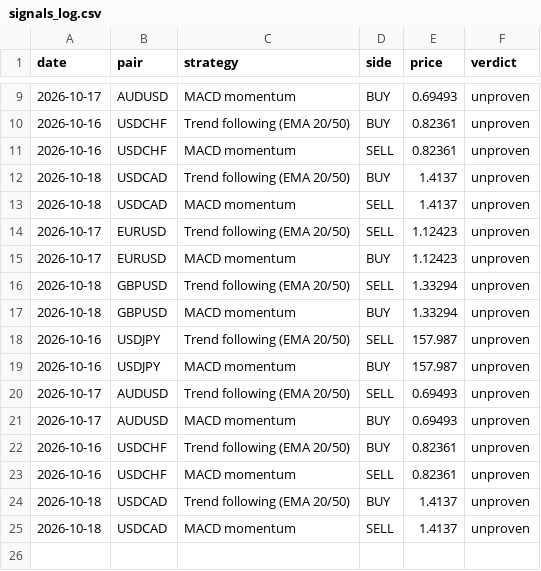
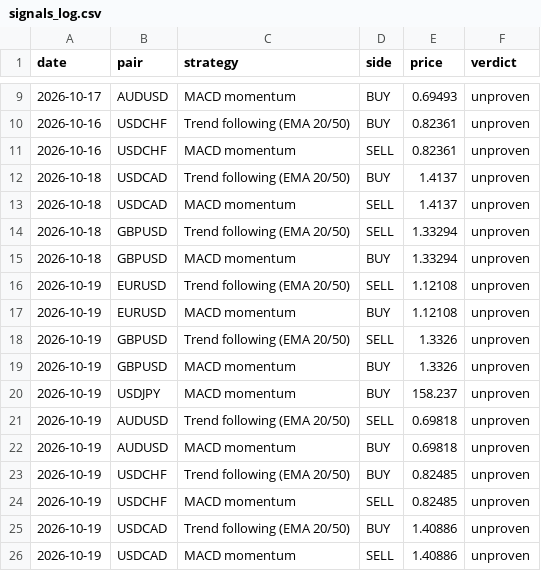
Before and after one commit to Lunzalu9239/forex-scanner, a CSV file: signals_log.csv, drawn as a sheet; only a part is shown, gaps mark what is left out.

```diff
--- a/signals_log.csv
+++ b/signals_log.csv
@@ -13,13 +13,14 @@ date,pair,strategy,side,price,verdict
 2026-10-18,USDCAD,MACD momentum,SELL,1.4137,unproven
-2026-10-17,EURUSD,Trend following (EMA 20/50),SELL,1.12423,unproven
-2026-10-17,EURUSD,MACD momentum,BUY,1.12423,unproven
 2026-10-18,GBPUSD,Trend following (EMA 20/50),SELL,1.33294,unproven
 2026-10-18,GBPUSD,MACD momentum,BUY,1.33294,unproven
-2026-10-16,USDJPY,Trend following (EMA 20/50),SELL,157.987,unproven
-2026-10-16,USDJPY,MACD momentum,BUY,157.987,unproven
-2026-10-17,AUDUSD,Trend following (EMA 20/50),SELL,0.69493,unproven
-2026-10-17,AUDUSD,MACD momentum,BUY,0.69493,unproven
-2026-10-16,USDCHF,Trend following (EMA 20/50),BUY,0.82361,unproven
-2026-10-16,USDCHF,MACD momentum,SELL,0.82361,unproven
-2026-10-18,USDCAD,Trend following (EMA 20/50),BUY,1.4137,unproven
-2026-10-18,USDCAD,MACD momentum,SELL,1.4137,unproven
+2026-10-19,EURUSD,Trend following (EMA 20/50),SELL,1.12108,unproven
+2026-10-19,EURUSD,MACD momentum,BUY,1.12108,unproven
+2026-10-19,GBPUSD,Trend following (EMA 20/50),SELL,1.3326,unproven
+2026-10-19,GBPUSD,MACD momentum,BUY,1.3326,unproven
+2026-10-19,USDJPY,MACD momentum,BUY,158.237,unproven
+2026-10-19,AUDUSD,Trend following (EMA 20/50),SELL,0.69818,unproven
+2026-10-19,AUDUSD,MACD momentum,BUY,0.69818,unproven
+2026-10-19,USDCHF,Trend following (EMA 20/50),BUY,0.82485,unproven
+2026-10-19,USDCHF,MACD momentum,SELL,0.82485,unproven
+2026-10-19,USDCAD,Trend following (EMA 20/50),BUY,1.40886,unproven
+2026-10-19,USDCAD,MACD momentum,SELL,1.40886,unproven
```
Also changed, not shown: 1 other file.
